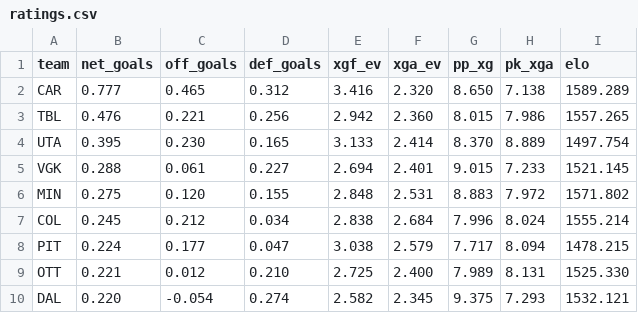
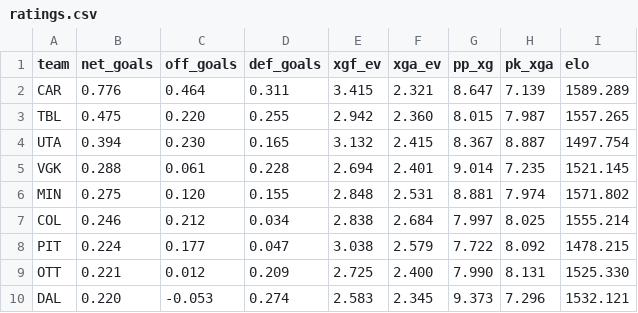
Before and after one commit to AramyJFerrent/AramyJFerrent, a CSV file: NHLScorePredictor/predictions/ratings.csv, drawn as a sheet; only a part is shown; the diff covers the shown part only.

```diff
--- a/NHLScorePredictor/predictions/ratings.csv
+++ b/NHLScorePredictor/predictions/ratings.csv
@@ -1,10 +1,10 @@
 team,net_goals,off_goals,def_goals,xgf_ev,xga_ev,pp_xg,pk_xga,elo
-CAR,0.777,0.465,0.312,3.416,2.320,8.650,7.138,1589.289
-TBL,0.476,0.221,0.256,2.942,2.360,8.015,7.986,1557.265
-UTA,0.395,0.230,0.165,3.133,2.414,8.370,8.889,1497.754
-VGK,0.288,0.061,0.227,2.694,2.401,9.015,7.233,1521.145
-MIN,0.275,0.120,0.155,2.848,2.531,8.883,7.972,1571.802
-COL,0.245,0.212,0.034,2.838,2.684,7.996,8.024,1555.214
-PIT,0.224,0.177,0.047,3.038,2.579,7.717,8.094,1478.215
-OTT,0.221,0.012,0.210,2.725,2.400,7.989,8.131,1525.330
-DAL,0.220,-0.054,0.274,2.582,2.345,9.375,7.293,1532.121
+CAR,0.776,0.464,0.311,3.415,2.321,8.647,7.139,1589.289
+TBL,0.475,0.220,0.255,2.942,2.360,8.015,7.987,1557.265
+UTA,0.394,0.230,0.165,3.132,2.415,8.367,8.887,1497.754
+VGK,0.288,0.061,0.228,2.694,2.401,9.014,7.235,1521.145
+MIN,0.275,0.120,0.155,2.848,2.531,8.881,7.974,1571.802
+COL,0.246,0.212,0.034,2.838,2.684,7.997,8.025,1555.214
+PIT,0.224,0.177,0.047,3.038,2.579,7.722,8.092,1478.215
+OTT,0.221,0.012,0.209,2.725,2.400,7.990,8.131,1525.330
+DAL,0.220,-0.053,0.274,2.583,2.345,9.373,7.296,1532.121
```
Also changed, not shown: 67 edited cells elsewhere in this file, NHLScorePredictor/predictions/log.csv, 3 other files.
